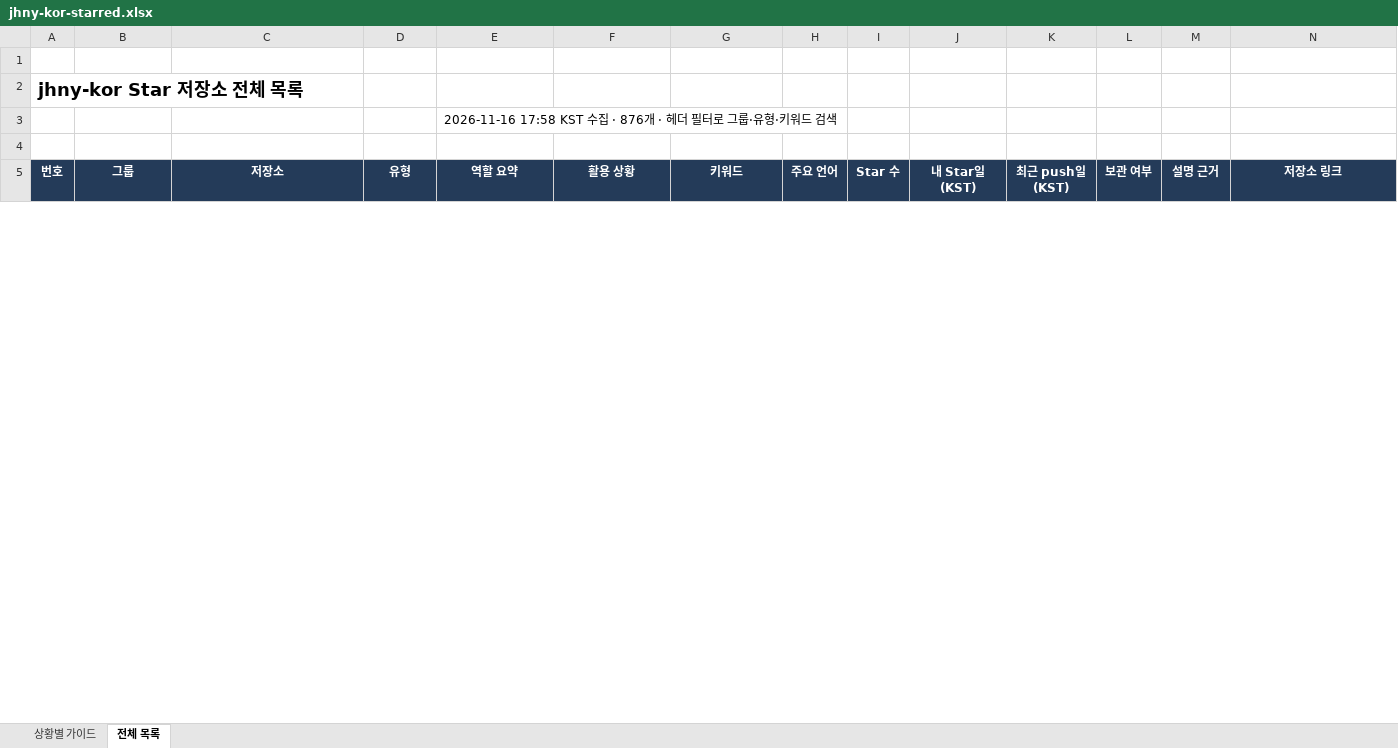
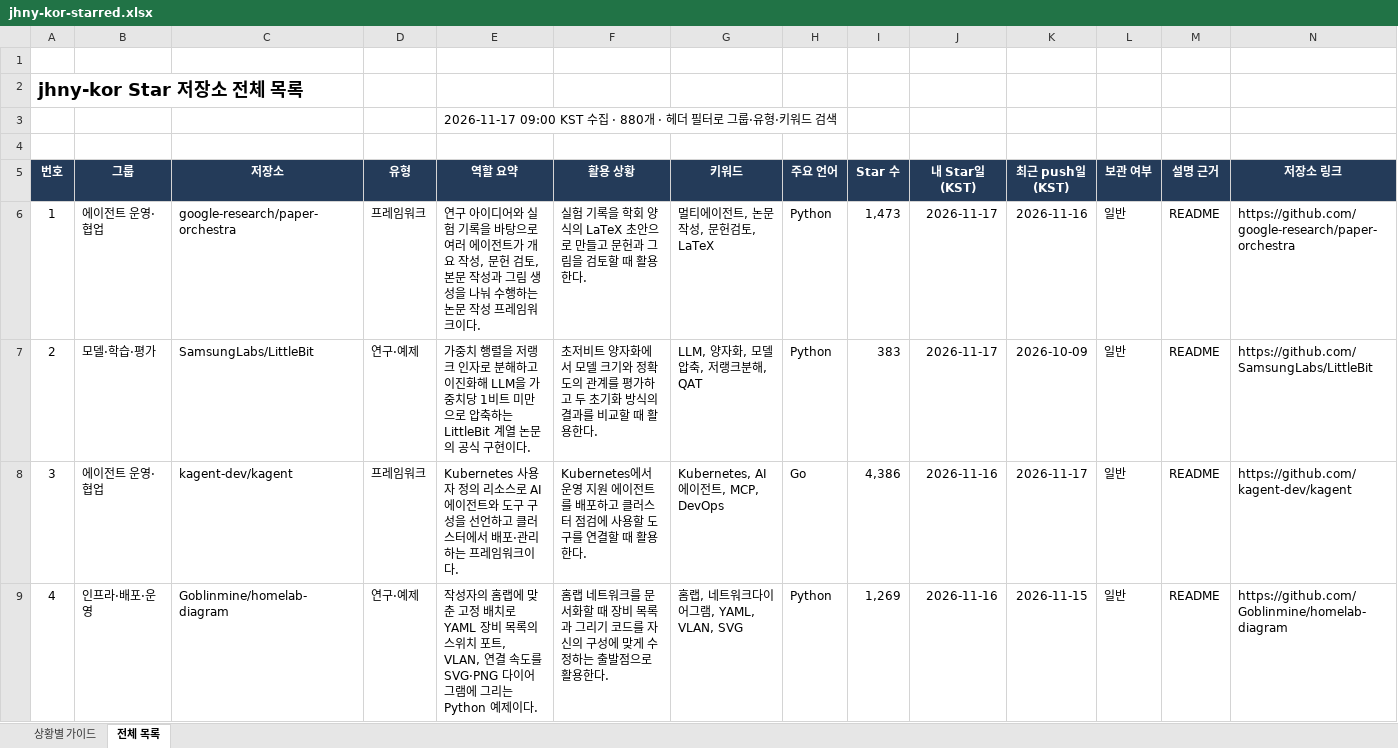
Before and after one commit to jhny-kor/star, an Excel workbook: jhny-kor-starred.xlsx, sheet 전체 목록, drawn as a sheet; only a part is shown; values as stored, in another font and other column widths than the file's, no borders; conditional formats and table styles not drawn; rows hold the shown columns only; the diff covers the shown part only; the diff names each change by its address in the sheet, - before the commit and + after, or states it on an @@ line.

Commit message:
Update starred repositories (880)

```diff
--- a/jhny-kor-starred.xlsx (sheet 전체 목록)
+++ b/jhny-kor-starred.xlsx (sheet 전체 목록)
-E3 (역할 요약): 2026-11-16 17:58 KST 수집 · 876개 · 헤…
+E3 (역할 요약): 2026-11-17 09:00 KST 수집 · 880개 · 헤…
+row 6: 1 | 에이전트 운영·협업 | google-research/paper-orchestra | 프레임워크 | 연구 아이디어와 실험 기록을 바탕으로 여러 에이전트가 개요 작성, 문헌 검토, 본문 작성과 그림 생성을 나눠 수행하는 논문 작성 프레임워크이다. | 실험 기록을 학회 양식의 LaTeX 초안으로 만들고 문헌과 그림을 검토할 때 활용한다. | 멀티에이전트, 논문작성, 문헌검토, LaTeX | Python | 1,473 | 2026-11-17 | 2026-11-16 | 일반 | README | https://github.com/google-research/paper-orchestra
+row 7: 2 | 모델·학습·평가 | SamsungLabs/LittleBit | 연구·예제 | 가중치 행렬을 저랭크 인자로 분해하고 이진화해 LLM을 가중치당 1비트 미만으로 압축하는 LittleBit 계열 논문의 공식 구현이다. | 초저비트 양자화에서 모델 크기와 정확도의 관계를 평가하고 두 초기화 방식의 결과를 비교할 때 활용한다. | LLM, 양자화, 모델압축, 저랭크분해, QAT | Python | 383 | 2026-11-17 | 2026-10-09 | 일반 | README | https://github.com/SamsungLabs/LittleBit
+row 8: 3 | 에이전트 운영·협업 | kagent-dev/kagent | 프레임워크 | Kubernetes 사용자 정의 리소스로 AI 에이전트와 도구 구성을 선언하고 클러스터에서 배포·관리하는 프레임워크이다. | Kubernetes에서 운영 지원 에이전트를 배포하고 클러스터 점검에 사용할 도구를 연결할 때 활용한다. | Kubernetes, AI에이전트, MCP, DevOps | Go | 4,386 | 2026-11-16 | 2026-11-17 | 일반 | README | https://github.com/kagent-dev/kagent
+row 9: 4 | 인프라·배포·운영 | Goblinmine/homelab-diagram | 연구·예제 | 작성자의 홈랩에 맞춘 고정 배치로 YAML 장비 목록의 스위치 포트, VLAN, 연결 속도를 SVG·PNG 다이어그램에 그리는 Python 예제이다. | 홈랩 네트워크를 문서화할 때 장비 목록과 그리기 코드를 자신의 구성에 맞게 수정하는 출발점으로 활용한다. | 홈랩, 네트워크다이어그램, YAML, VLAN, SVG | Python | 1,269 | 2026-11-16 | 2026-11-15 | 일반 | README | https://github.com/Goblinmine/homelab-diagram
```
Also changed, not shown: 765 edited cells and row numbers in column A elsewhere in this sheet, sheet 상황별 가이드, formulas that keep their value, 2 other files.
